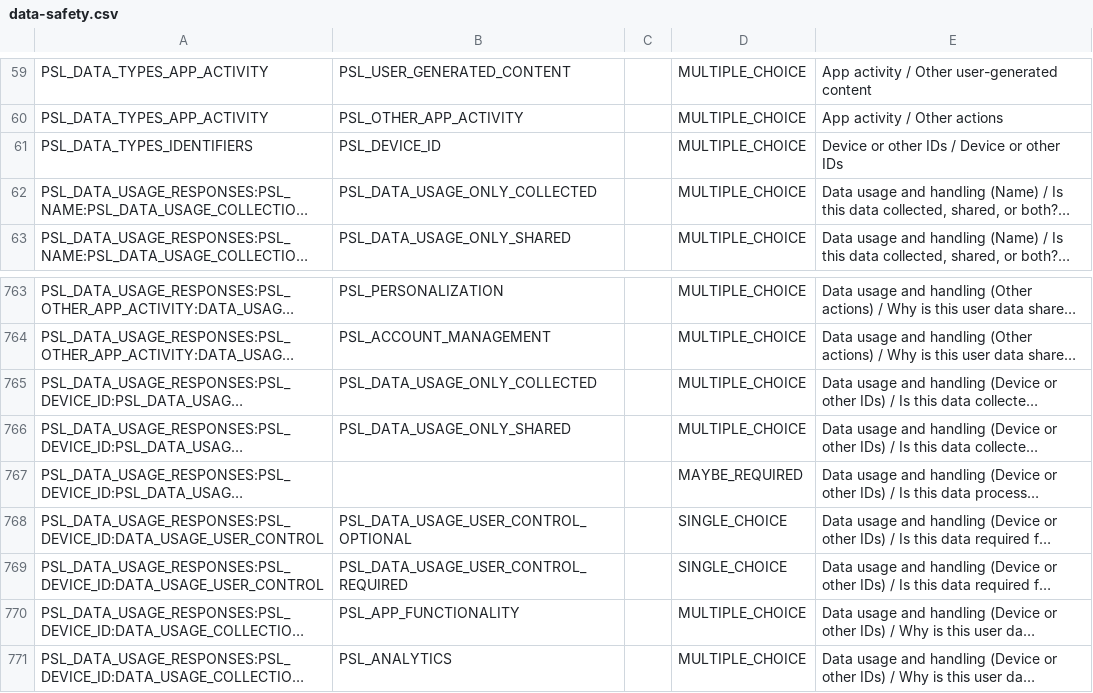
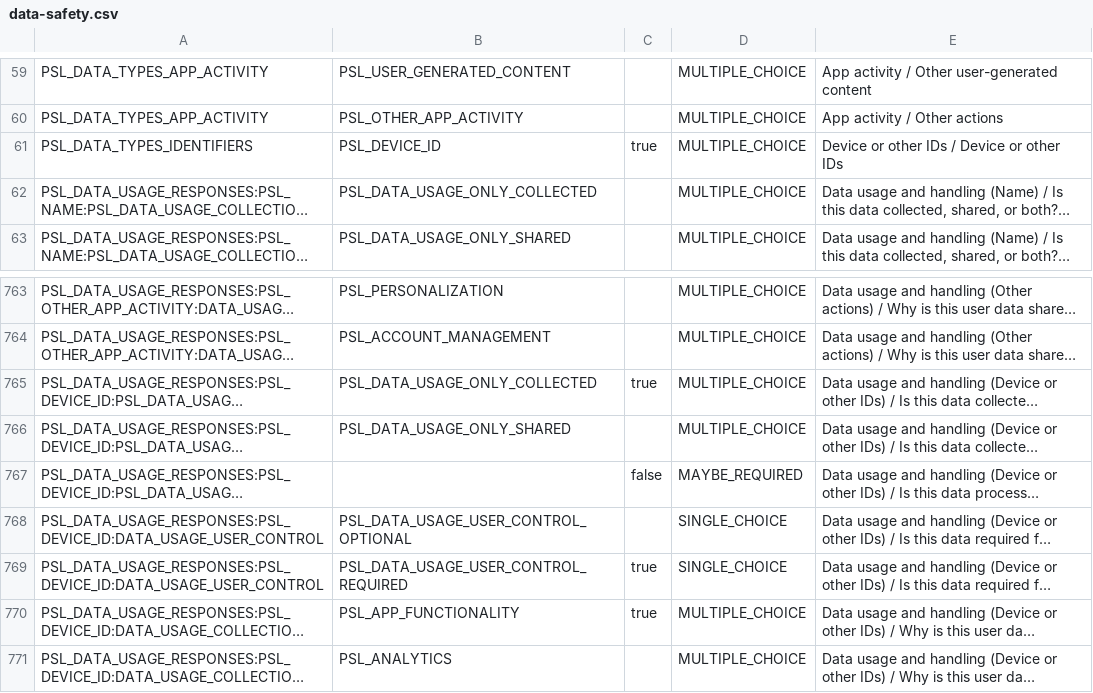
Before and after one commit to SassaGold/storied-strudel-cb7e7a, a CSV file: store-listing/data-safety.csv, drawn as a sheet; only a part is shown, gaps mark what is left out; long unchanged cells end in …; the diff names each change by its address in the sheet, - before the commit and + after, or states it on an @@ line.

```diff
--- a/store-listing/data-safety.csv
+++ b/store-listing/data-safety.csv
-C61: (empty)
+C61: true
-C765: (empty)
+C765: true
-C767: (empty)
+C767: false
-C769:C770: (empty)
+C769:C770: true
```
Also changed, not shown: store-listing/data-safety-export-baseline.csv, 1 other file.
